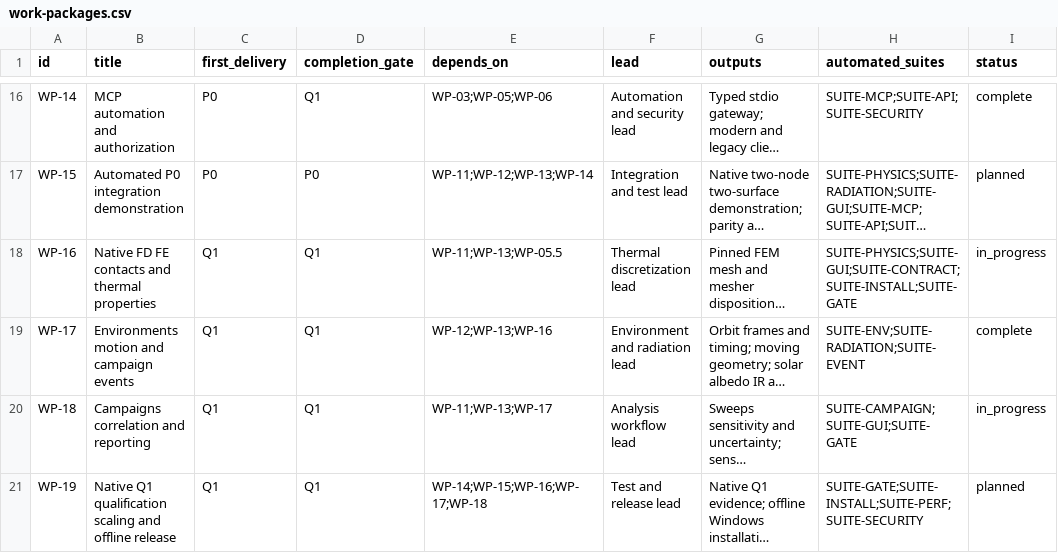
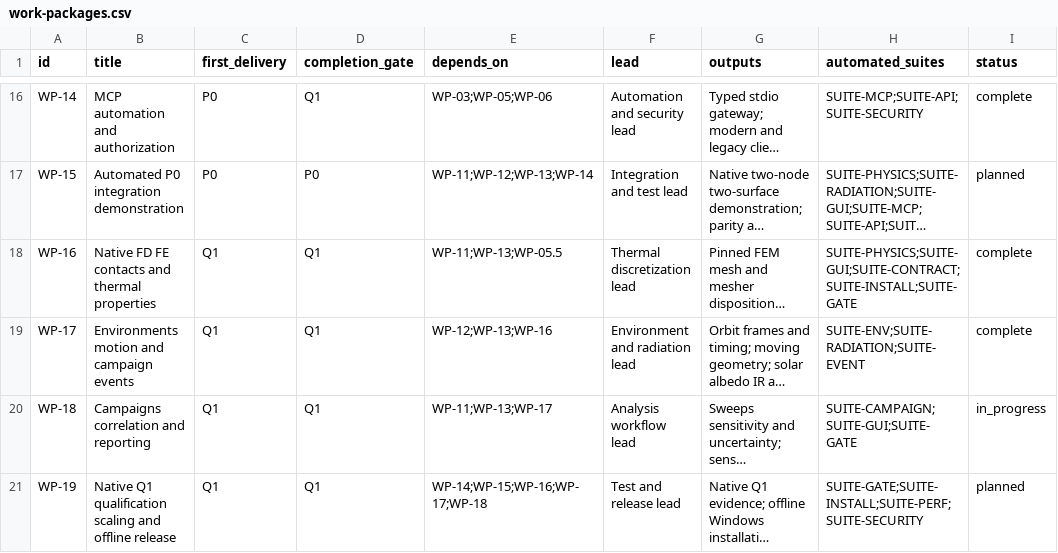
Before and after one commit to BoredZigZag/freecad-space-thermal, a CSV file: plans/work-packages.csv, drawn as a sheet; only a part is shown, gaps mark what is left out; long unchanged cells end in …; the diff names each change by its address in the sheet, - before the commit and + after, or states it on an @@ line.

Commit message:
Record WP-16 native completion

```diff
--- a/plans/work-packages.csv
+++ b/plans/work-packages.csv
-I18 (status): in_progress
+I18 (status): complete
```
Also changed, not shown: 2 other files.
